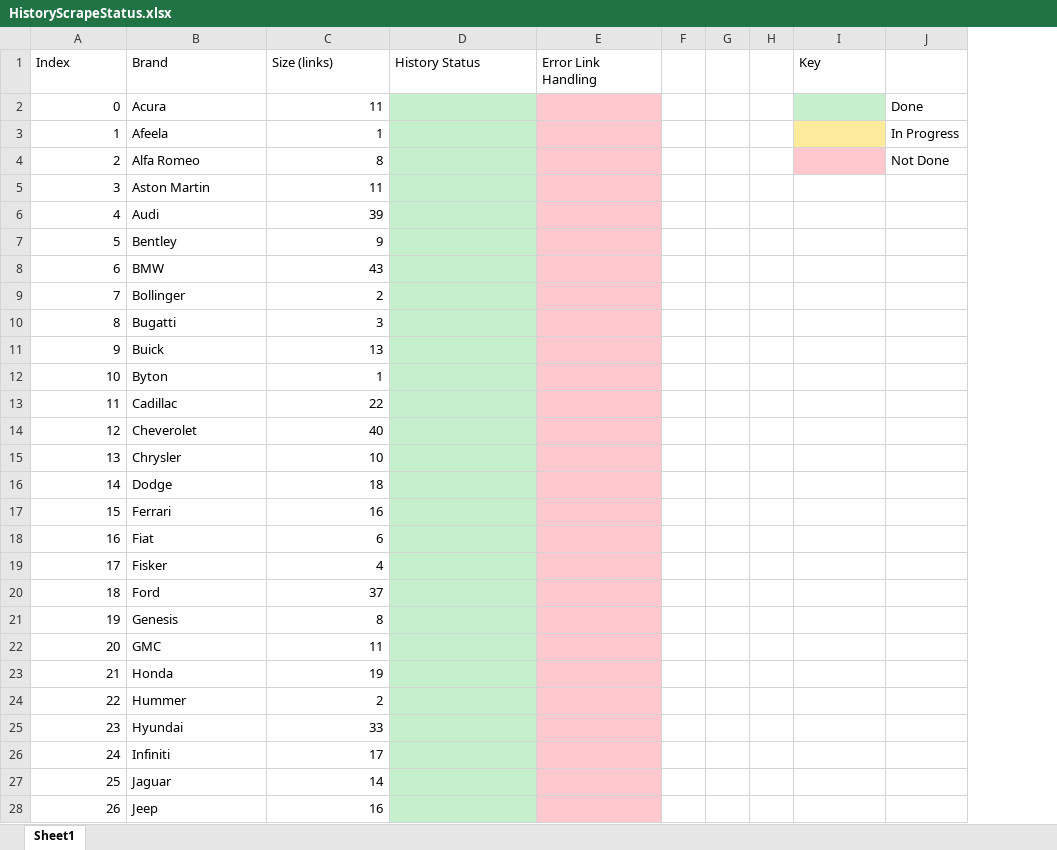
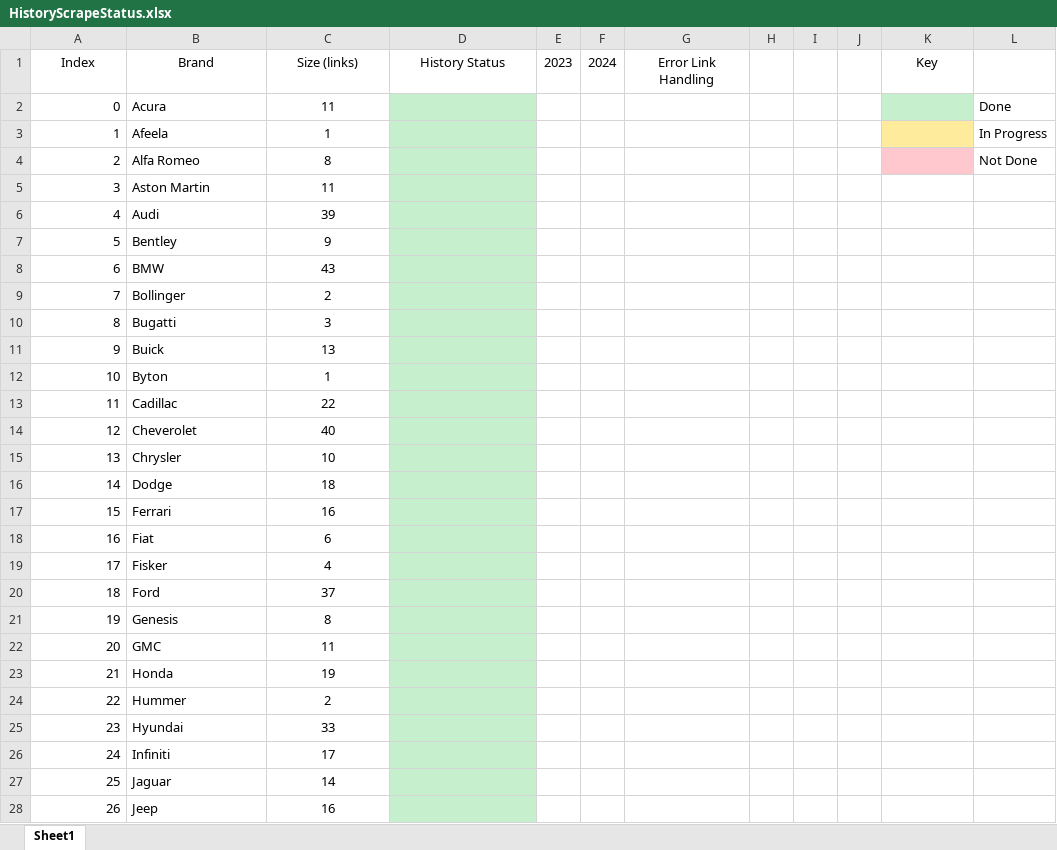
Before and after one commit to petermatts/CarStats, an Excel workbook: Docs/HistoryScrapeStatus.xlsx, sheet Sheet1, drawn as a sheet; only a part is shown; values as stored, in another font and other column widths than the file's, no borders; addresses are those after the commit; the diff covers the shown part only; the diff names each change by its address in the sheet, - before the commit and + after, or states it on an @@ line.

```diff
--- a/Docs/HistoryScrapeStatus.xlsx (sheet Sheet1)
+++ b/Docs/HistoryScrapeStatus.xlsx (sheet Sheet1)
+column E (2023), empty
+column F (2024), empty
-A1:D1 alignment: left
+A1:D1 alignment: center
-G1 alignment: left
+G1 alignment: center
-K1 alignment: left
+K1 alignment: center
-C2:C28 alignment: right
+C2:C28 alignment: center
-G2:G28 fill: #FFC7CE
+G2:G28 fill: none
```
Also changed, not shown: cell formats elsewhere in this sheet, 31 other files.
